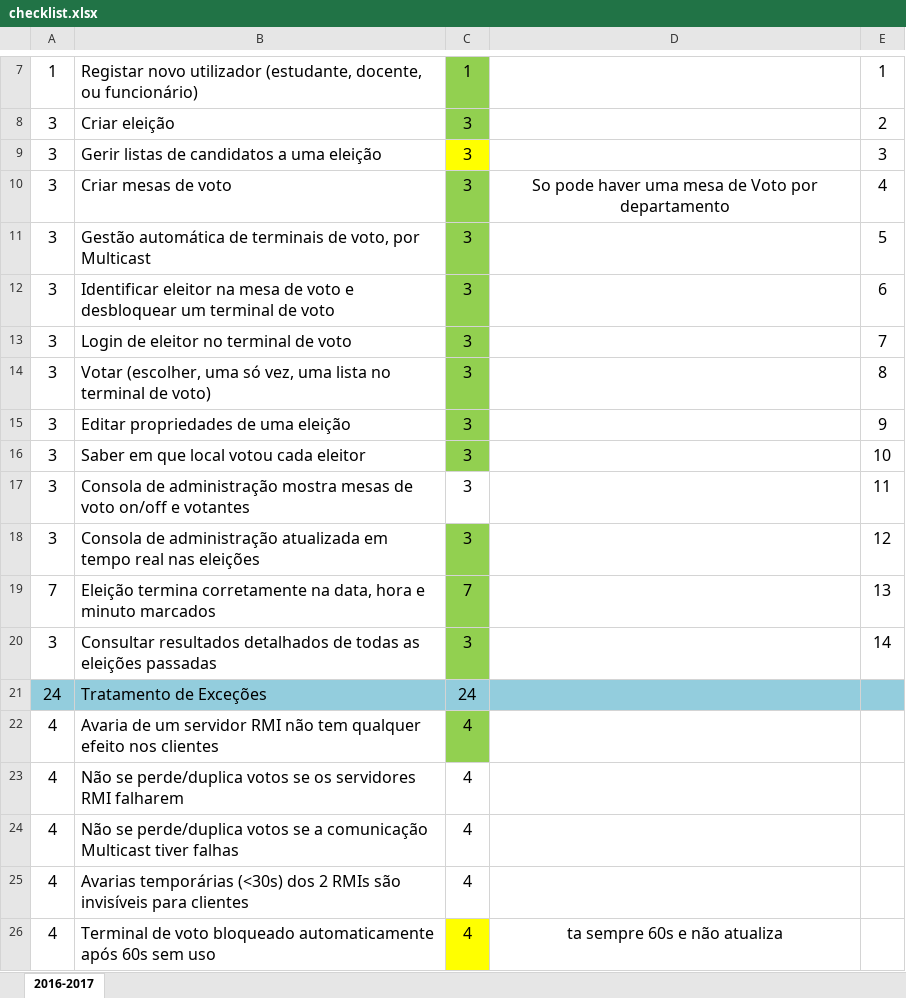
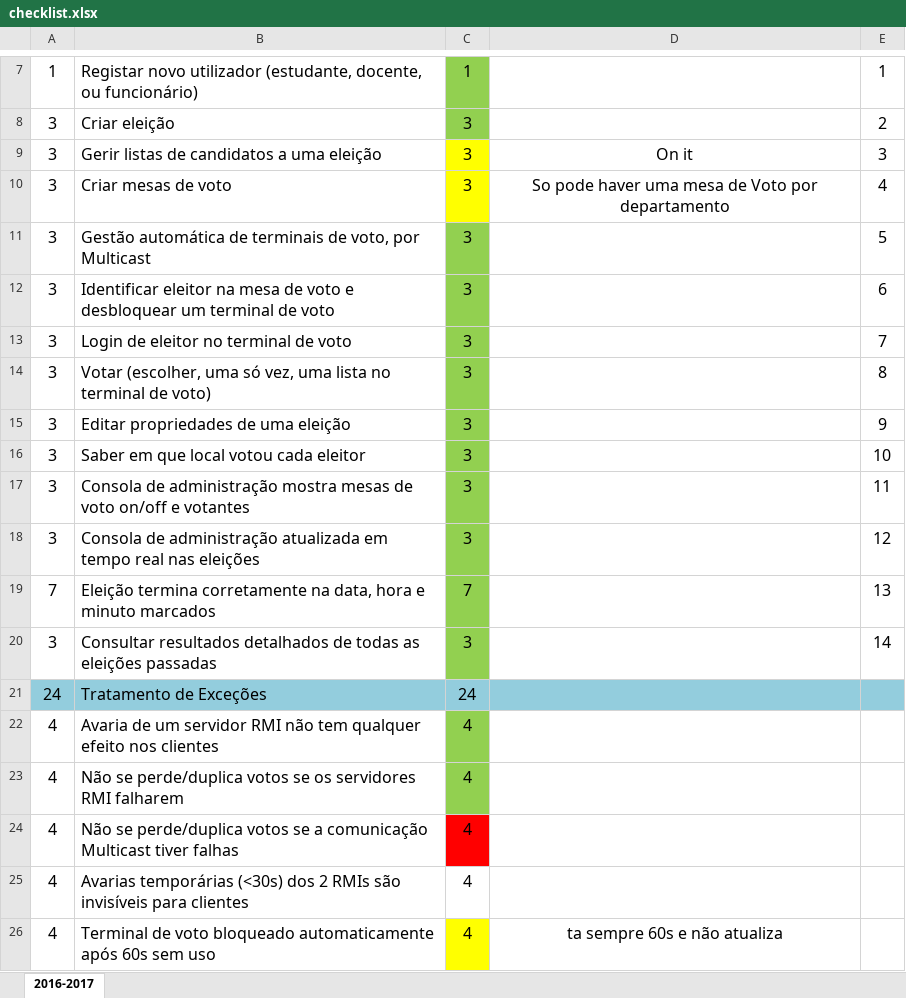
Before and after one commit to guieusebiogaspar/Projeto-SD, an Excel workbook: checklist.xlsx, sheet 2016-2017, drawn as a sheet; only a part is shown, gaps mark what is left out; values as stored, in another font and other column widths than the file's, no borders; the diff names each change by its address in the sheet, - before the commit and + after, or states it on an @@ line.

```diff
--- a/checklist.xlsx (sheet 2016-2017)
+++ b/checklist.xlsx (sheet 2016-2017)
-D9: (empty)
+D9: On it
-C10 fill: #92D050
+C10 fill: #FFFF00
-C17 fill: none
+C17 fill: #92D050
-C23 fill: none
+C23 fill: #92D050
-C24 fill: none
+C24 fill: #FF0000
```
Also changed, not shown: 9 other files.
